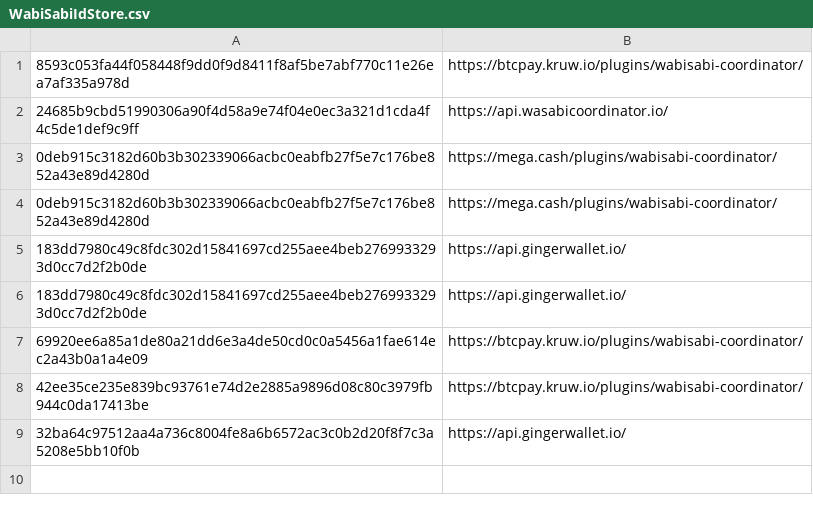
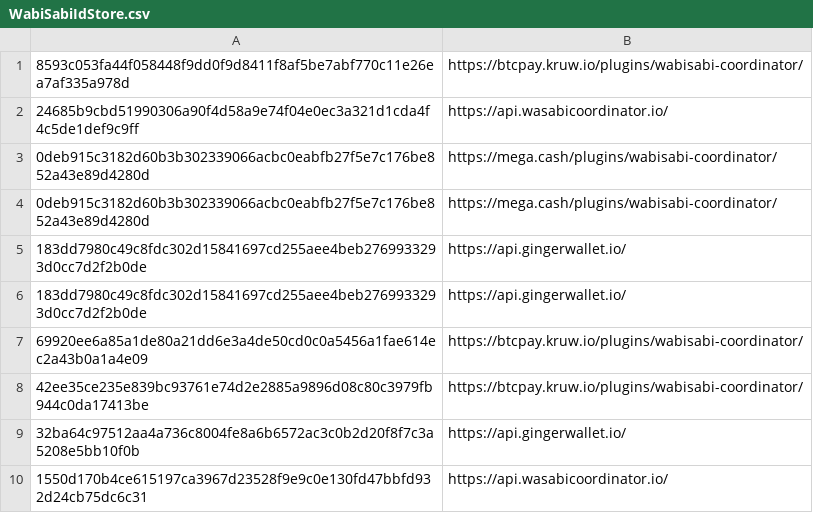
Before and after one commit to WabiSabiIdStore/WabiSabiIdStore, a CSV file: WabiSabiIdStore.csv, drawn as a sheet.

Commit message:
WabiSabiIdStore.csv

```diff
--- a/WabiSabiIdStore.csv
+++ b/WabiSabiIdStore.csv
@@ -9 +9,2 @@
 32ba64c97512aa4a736c8004fe8a6b6572ac3c0b2d20f8f7c3a5208e5bb10f0b,https://api.gingerwallet.io/
+1550d170b4ce615197ca3967d23528f9e9c0e130fd47bbfd932d24cb75dc6c31,https://api.wasabicoordinator.io/
```
